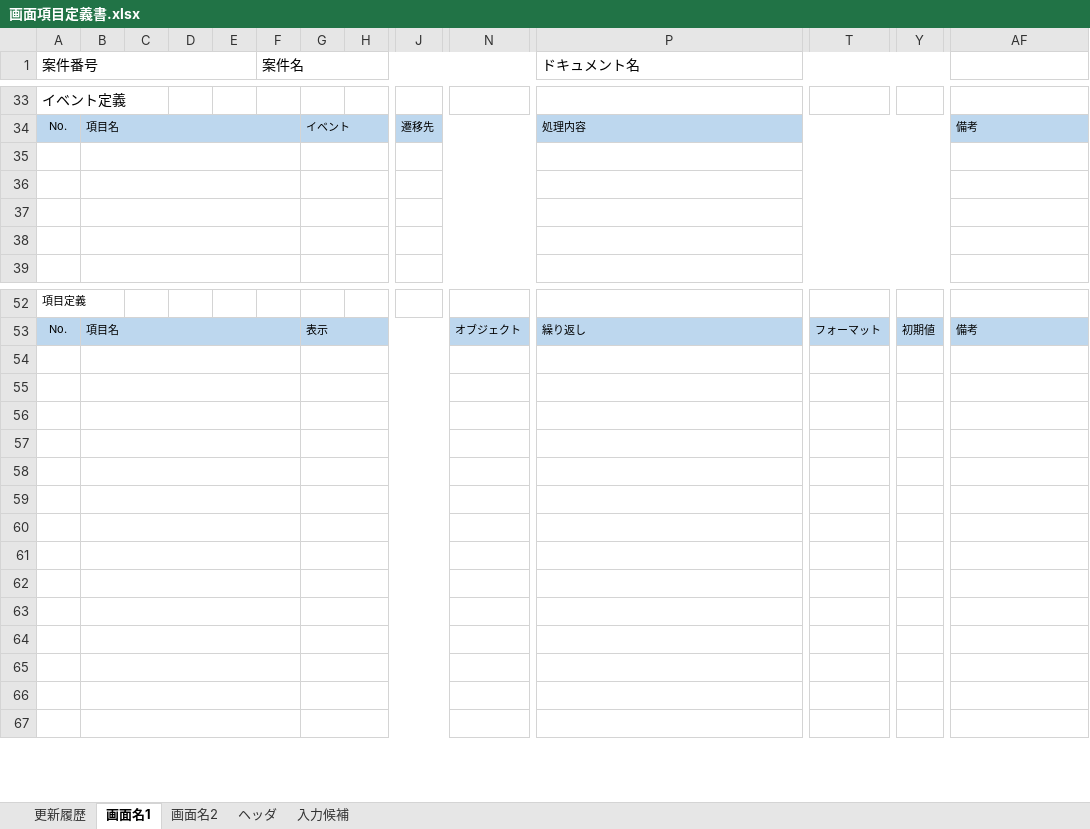
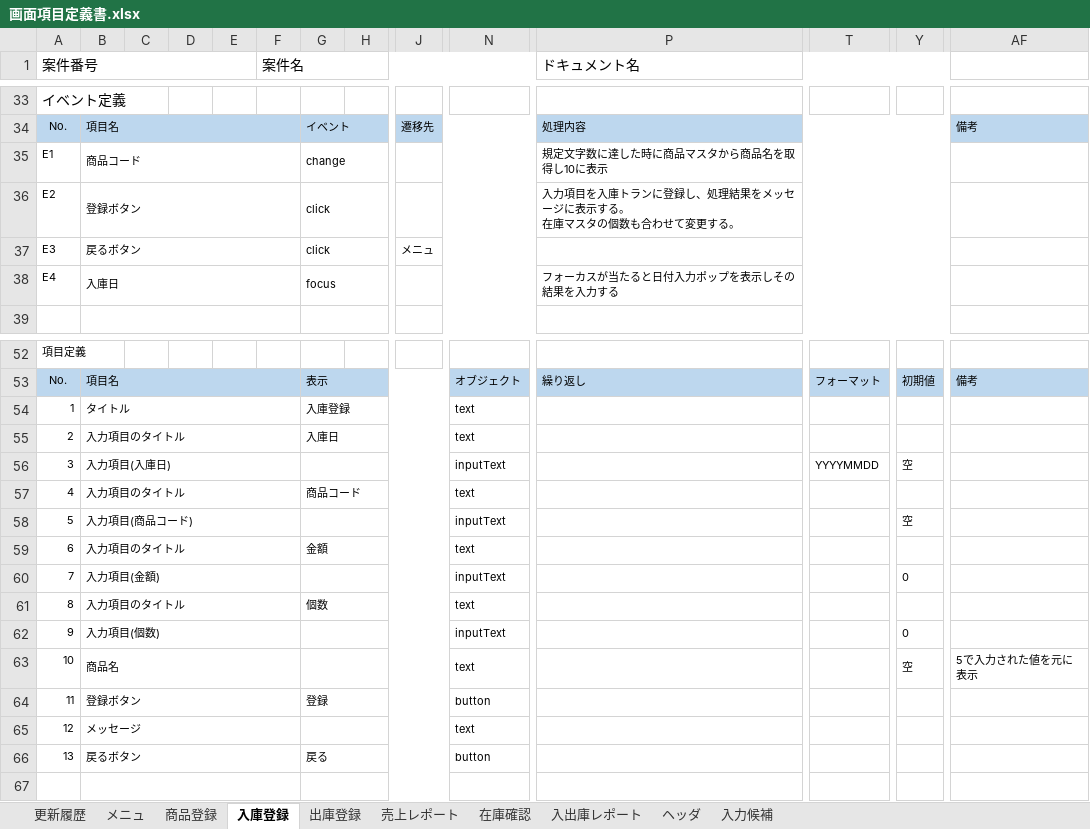
Before and after one commit to k-gotoh/202405, an Excel workbook: doc/010_設計書/020_画面項目定義書/画面項目定義書.xlsx, sheet 入庫登録, drawn as a sheet; only a part is shown, gaps mark what is left out; values as stored, in another font and other column widths than the file's, no borders; charts and pictures not drawn; rows hold the shown columns only; ↵ is a line break in a cell; the diff covers the shown part only; the diff names each change by its address in the sheet, - before the commit and + after, or states it on an @@ line.

```diff
--- a/doc/010_設計書/020_画面項目定義書/画面項目定義書.xlsx (sheet 入庫登録)
+++ b/doc/010_設計書/020_画面項目定義書/画面項目定義書.xlsx (sheet 入庫登録)
-sheet tab: 画面名1
+sheet tab: 入庫登録
-sheet tab: 画面名2
+sheet tab: メニュ
+sheet tab: 商品登録
+sheet tab: 出庫登録
+sheet tab: 売上レポート
+sheet tab: 在庫確認
+sheet tab: 入出庫レポート
@@ sheet tab order changed: 更新履歴 | メニュ | 商品登録 | 入庫登録 | 出庫登録 | 売上レポート | 在庫確認 | 入出庫レポート | ヘッダ | 入力候補 @@
-row 35: (empty)
+row 35: E1 | 商品コード |  |  |  |  | change |  |  |  | 規定文字数に達した時に商品マスタから商品名を取得し10に表示
-row 36: (empty)
+row 36: E2 | 登録ボタン |  |  |  |  | click |  |  |  | 入力項目を入庫トランに登録し、処理結果をメッセージに表示する。 ↵ 在庫マスタの個数も合わせて変更する。
-row 37: (empty)
+row 37: E3 | 戻るボタン |  |  |  |  | click |  | メニュ
-row 38: (empty)
+row 38: E4 | 入庫日 |  |  |  |  | focus |  |  |  | フォーカスが当たると日付入力ポップを表示しその結果を入力する
-row 54: (empty)
+row 54: 1 | タイトル |  |  |  |  | 入庫登録 |  |  | text
-row 55: (empty)
+row 55: 2 | 入力項目のタイトル |  |  |  |  | 入庫日 |  |  | text
-row 56: (empty)
+row 56: 3 | 入力項目(入庫日) |  |  |  |  |  |  |  | inputText |  | YYYYMMDD | 空
-row 57: (empty)
+row 57: 4 | 入力項目のタイトル |  |  |  |  | 商品コード |  |  | text
-row 58: (empty)
+row 58: 5 | 入力項目(商品コード) |  |  |  |  |  |  |  | inputText |  |  | 空
-row 59: (empty)
+row 59: 6 | 入力項目のタイトル |  |  |  |  | 金額 |  |  | text
-row 60: (empty)
+row 60: 7 | 入力項目(金額) |  |  |  |  |  |  |  | inputText |  |  | 0
-row 61: (empty)
+row 61: 8 | 入力項目のタイトル |  |  |  |  | 個数 |  |  | text
-row 62: (empty)
+row 62: 9 | 入力項目(個数) |  |  |  |  |  |  |  | inputText |  |  | 0
-row 63: (empty)
+row 63: 10 | 商品名 |  |  |  |  |  |  |  | text |  |  | 空 | 5で入力された値を元に表示
-row 64: (empty)
+row 64: 11 | 登録ボタン |  |  |  |  | 登録 |  |  | button
-row 65: (empty)
+row 65: 12 | メッセージ |  |  |  |  |  |  |  | text
-row 66: (empty)
+row 66: 13 | 戻るボタン |  |  |  |  | 戻る |  |  | button
```
Also changed, not shown: 10 added rows, 10 removed rows, 3 edited cells and merged cells elsewhere in this sheet, sheet メニュ, sheet 入力候補, charts or pictures, doc/000_WBS.xlsx, doc/010_設計書/040_テーブル定義書/テーブル定義書.xlsx, 1 other file.
